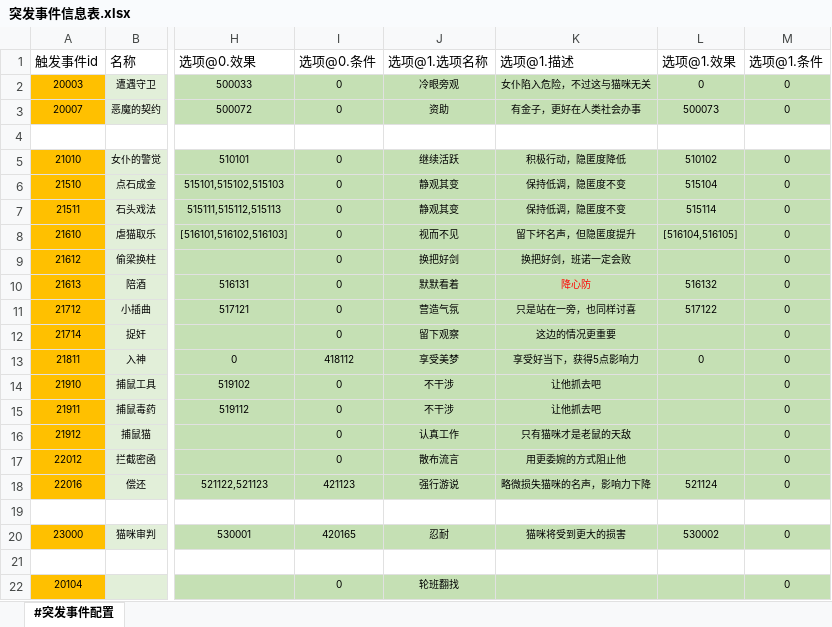
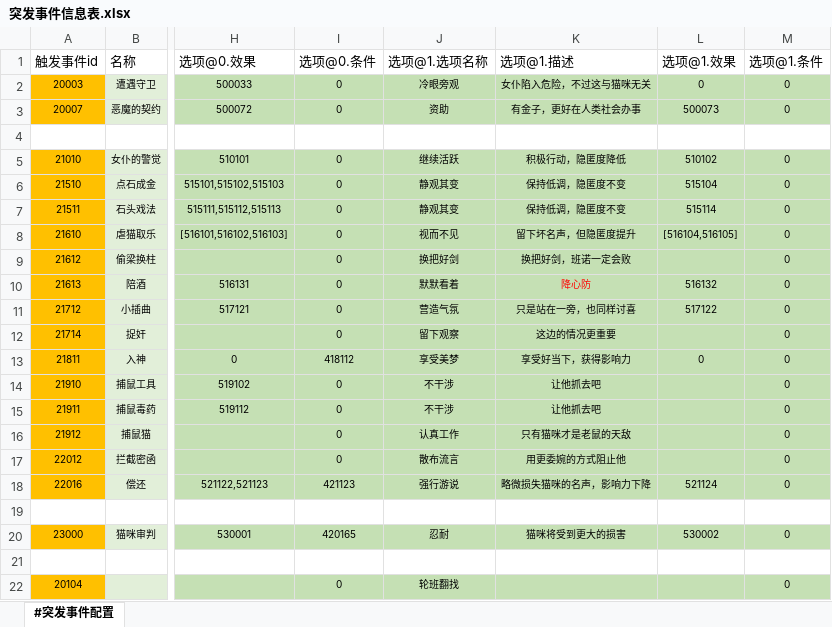
Before and after one commit to RadiumLZhang/Free-Casonry, an Excel workbook: ExcelConfig/pbjson/excel/突发事件信息表.xlsx, sheet #突发事件配置, drawn as a sheet; only a part is shown, gaps mark what is left out; values as stored, in another font and other column widths than the file's, no borders; the diff names each change by its address in the sheet, - before the commit and + after, or states it on an @@ line.

```diff
--- a/ExcelConfig/pbjson/excel/突发事件信息表.xlsx (sheet #突发事件配置)
+++ b/ExcelConfig/pbjson/excel/突发事件信息表.xlsx (sheet #突发事件配置)
-K13 (选项@1.描述): 享受好当下，获得5点影响力
+K13 (选项@1.描述): 享受好当下，获得影响力
```
Also changed, not shown: 1 other file.
